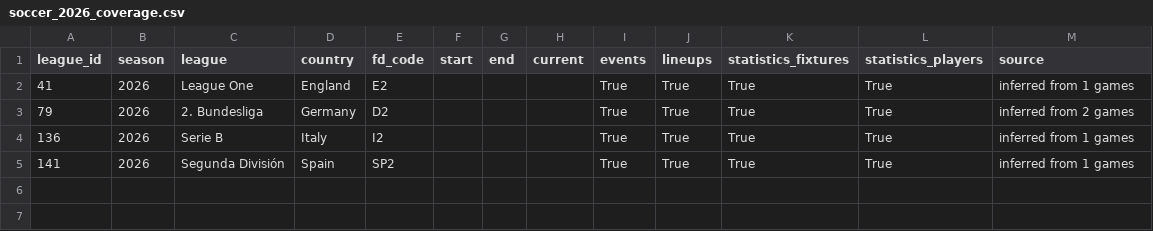
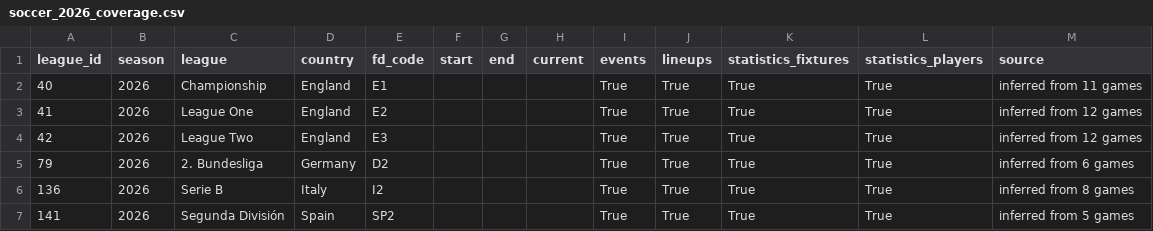
Before and after one commit to decntai1/soccer, a CSV file: data/soccer_2026_coverage.csv, drawn as a sheet.

```diff
--- a/data/soccer_2026_coverage.csv
+++ b/data/soccer_2026_coverage.csv
@@ -1,5 +1,7 @@
 league_id,season,league,country,fd_code,start,end,current,events,lineups,statistics_fixtures,statistics_players,source
-41,2026,League One,England,E2,,,,True,True,True,True,inferred from 1 games
-79,2026,2. Bundesliga,Germany,D2,,,,True,True,True,True,inferred from 2 games
-136,2026,Serie B,Italy,I2,,,,True,True,True,True,inferred from 1 games
-141,2026,Segunda División,Spain,SP2,,,,True,True,True,True,inferred from 1 games
+40,2026,Championship,England,E1,,,,True,True,True,True,inferred from 11 games
+41,2026,League One,England,E2,,,,True,True,True,True,inferred from 12 games
+42,2026,League Two,England,E3,,,,True,True,True,True,inferred from 12 games
+79,2026,2. Bundesliga,Germany,D2,,,,True,True,True,True,inferred from 6 games
+136,2026,Serie B,Italy,I2,,,,True,True,True,True,inferred from 8 games
+141,2026,Segunda División,Spain,SP2,,,,True,True,True,True,inferred from 5 games
```
Also changed, not shown: data/soccer_2026_fixtures.csv, data/soccer_2026_teams.csv, 8 other files.
